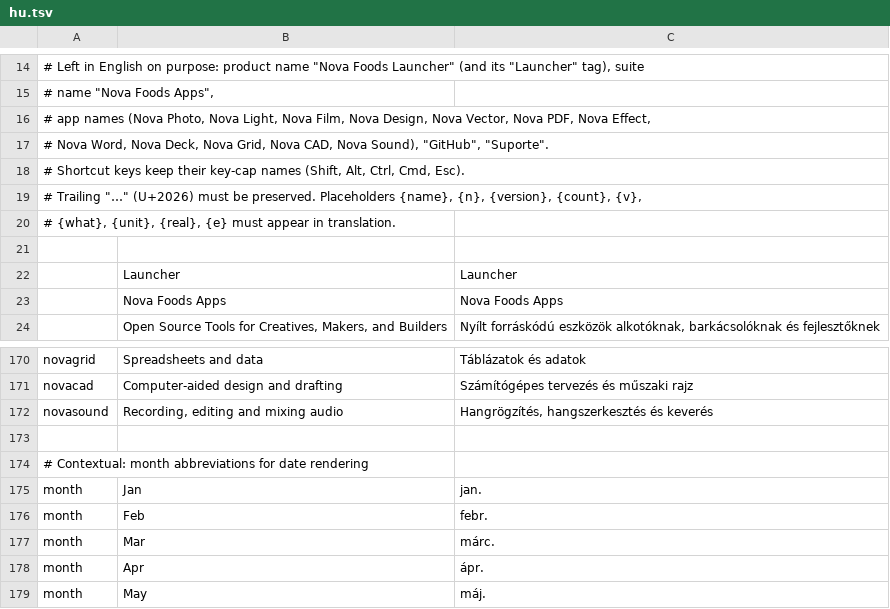
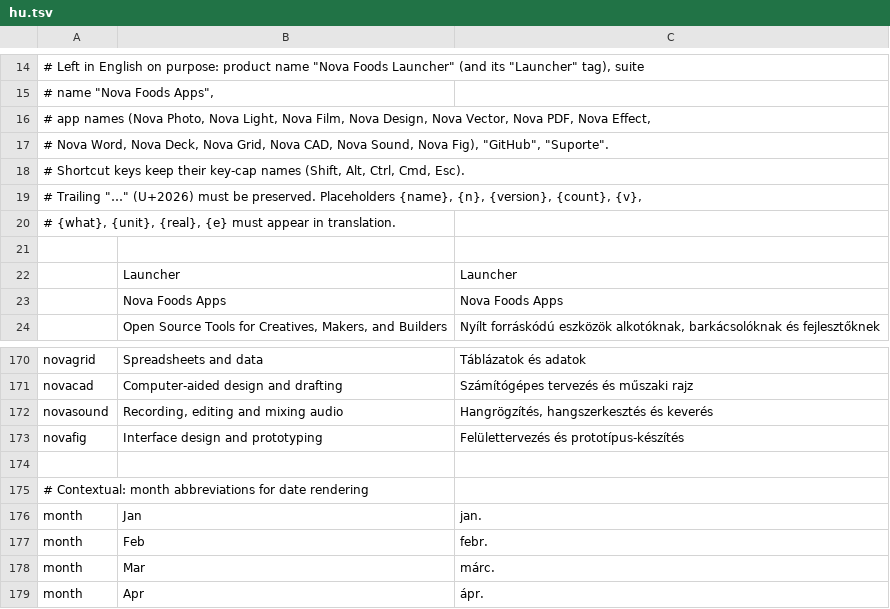
Before and after one commit to EuLucaDev/novafoods-launcher, a TSV file: crates/ui-egui/src/i18n/hu.tsv, drawn as a sheet; only a part is shown, gaps mark what is left out; the shorter side is filled out with more unchanged rows.

```diff
--- a/crates/ui-egui/src/i18n/hu.tsv
+++ b/crates/ui-egui/src/i18n/hu.tsv
@@ -16,3 +16,3 @@
 # app names (Nova Photo, Nova Light, Nova Film, Nova Design, Nova Vector, Nova PDF, Nova Effect,
-# Nova Word, Nova Deck, Nova Grid, Nova CAD, Nova Sound), "GitHub", "Suporte".
+# Nova Word, Nova Deck, Nova Grid, Nova CAD, Nova Sound, Nova Fig), "GitHub", "Suporte".
 # Shortcut keys keep their key-cap names (Shift, Alt, Ctrl, Cmd, Esc).
@@ -172,2 +172,3 @@ novacad	Computer-aided design and drafting	Számítógépes tervezés és műsza
 novasound	Recording, editing and mixing audio	Hangrögzítés, hangszerkesztés és keverés
+novafig	Interface design and prototyping	Felülettervezés és prototípus-készítés
 
```
Also changed, not shown: crates/ui-egui/src/i18n/es.tsv, crates/ui-egui/src/i18n/fr.tsv, 23 other files.
